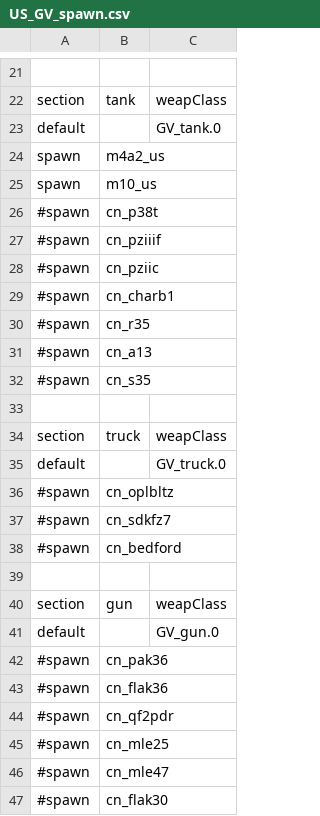
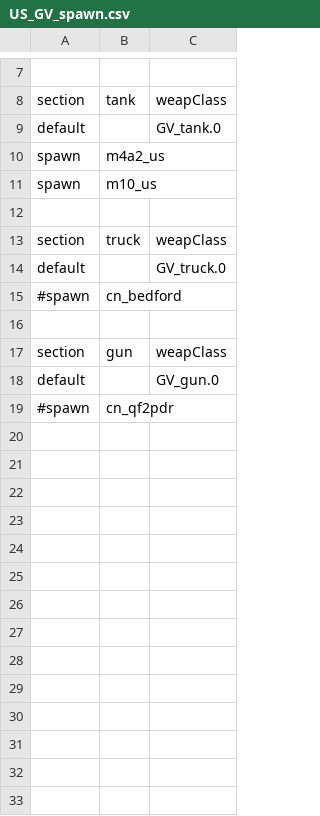
Before and after one commit to tgunr/pnww2mods, a CSV file: DATA/th_blitz/weapon/US_GV_spawn.csv, drawn as a sheet; only a part is shown, gaps mark what is left out; the diff covers the shown part only.

Commit message:
removed french, british and german vehicles from US spawn file
git-svn-id: http://192.168.88.109:8080/svn/ww2mods/baseline@2105 49047249-fd3d-2344-9b37-a04d89e67876

```diff
--- a/DATA/th_blitz/weapon/US_GV_spawn.csv
+++ b/DATA/th_blitz/weapon/US_GV_spawn.csv
@@ -25,9 +11,2 @@ spawn,m4a2_us,
 spawn,m10_us,
-#spawn,cn_p38t,
-#spawn,cn_pziiif,
-#spawn,cn_pziic,
-#spawn,cn_charb1,
-#spawn,cn_r35,
-#spawn,cn_a13,
-#spawn,cn_s35,
 
@@ -35,4 +14,2 @@ section, truck, weapClass
 default,,GV_truck.0
-#spawn,cn_oplbltz,
-#spawn,cn_sdkfz7 ,
 #spawn,cn_bedford,
@@ -41,7 +18,2 @@ section,gun,weapClass
 default,,GV_gun.0
-#spawn,cn_pak36,
-#spawn,cn_flak36,
 #spawn,cn_qf2pdr,
-#spawn,cn_mle25,
-#spawn,cn_mle47,
-#spawn,cn_flak30,
```
Also changed, not shown: 14 removed rows elsewhere in this file.
